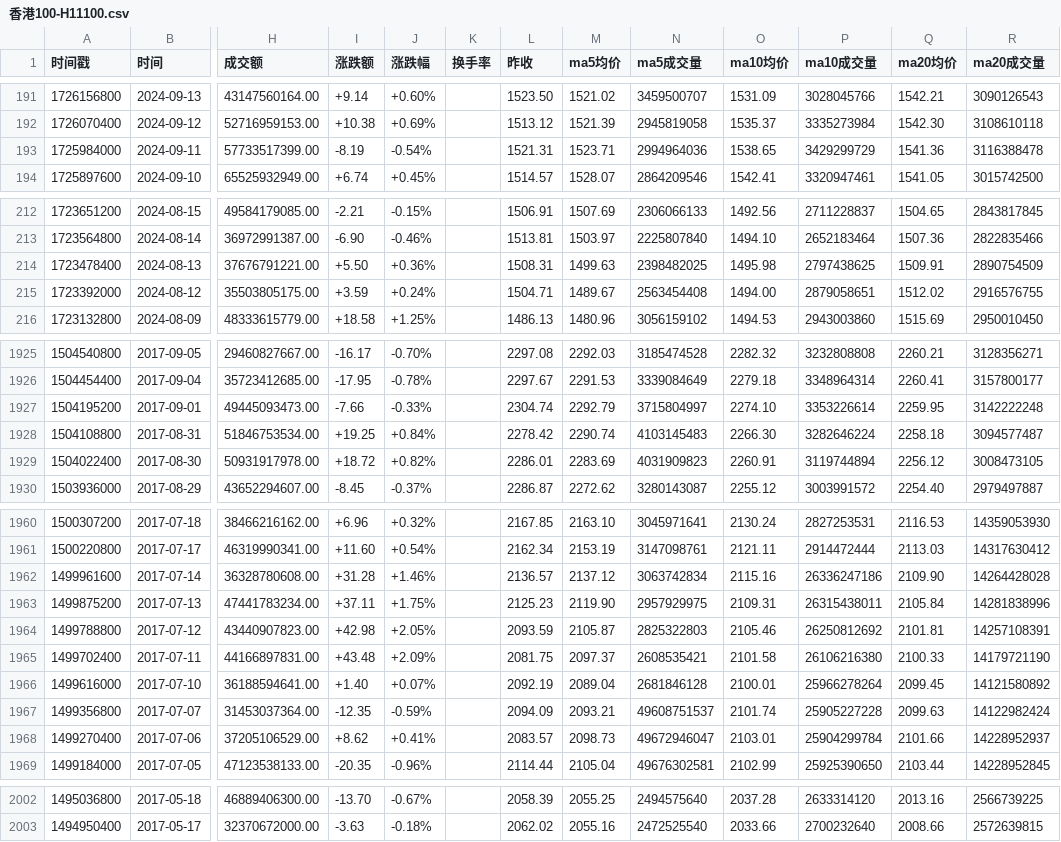
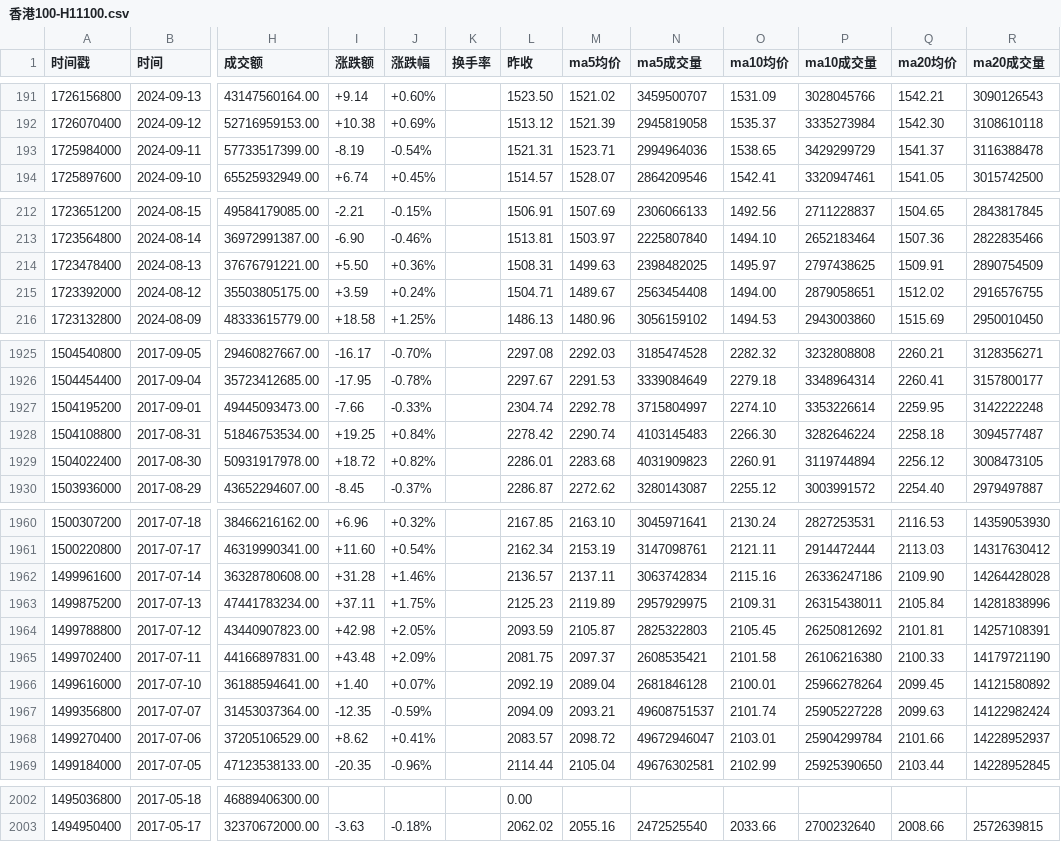
Before and after one commit to cmdSTARMO/market_repo, a CSV file: market_data/香港100-H11100.csv, drawn as a sheet; only a part is shown, gaps mark what is left out; the diff covers the shown part only; the diff names each change by its address in the sheet, - before the commit and + after, or states it on an @@ line.

```diff
--- a/market_data/香港100-H11100.csv
+++ b/market_data/香港100-H11100.csv
-Q193 (ma20均价): 1541.36
+Q193 (ma20均价): 1541.37
-O214 (ma10均价): 1495.98
+O214 (ma10均价): 1495.97
-M1927 (ma5均价): 2292.79
+M1927 (ma5均价): 2292.78
-M1929 (ma5均价): 2283.69
+M1929 (ma5均价): 2283.68
-M1962 (ma5均价): 2137.12
+M1962 (ma5均价): 2137.11
-M1963 (ma5均价): 2119.90
+M1963 (ma5均价): 2119.89
-O1964 (ma10均价): 2105.46
+O1964 (ma10均价): 2105.45
-M1968 (ma5均价): 2098.73
+M1968 (ma5均价): 2098.72
-I2002 (涨跌额): -13.70
+I2002 (涨跌额): (empty)
-J2002 (涨跌幅): -0.67%
+J2002 (涨跌幅): (empty)
-L2002 (昨收): 2058.39
+L2002 (昨收): 0.00
-M2002 (ma5均价): 2055.25
+M2002 (ma5均价): (empty)
-N2002 (ma5成交量): 2494575640
+N2002 (ma5成交量): (empty)
-O2002 (ma10均价): 2037.28
+O2002 (ma10均价): (empty)
-P2002 (ma10成交量): 2633314120
+P2002 (ma10成交量): (empty)
-Q2002 (ma20均价): 2013.16
+Q2002 (ma20均价): (empty)
-R2002 (ma20成交量): 2566739225
+R2002 (ma20成交量): (empty)
```
Also changed, not shown: 92 edited cells elsewhere in this file, market_data/印度孟买SENSEX-SENSEX.csv, market_data/意大利MIB-MIB.csv, 27 other files.
